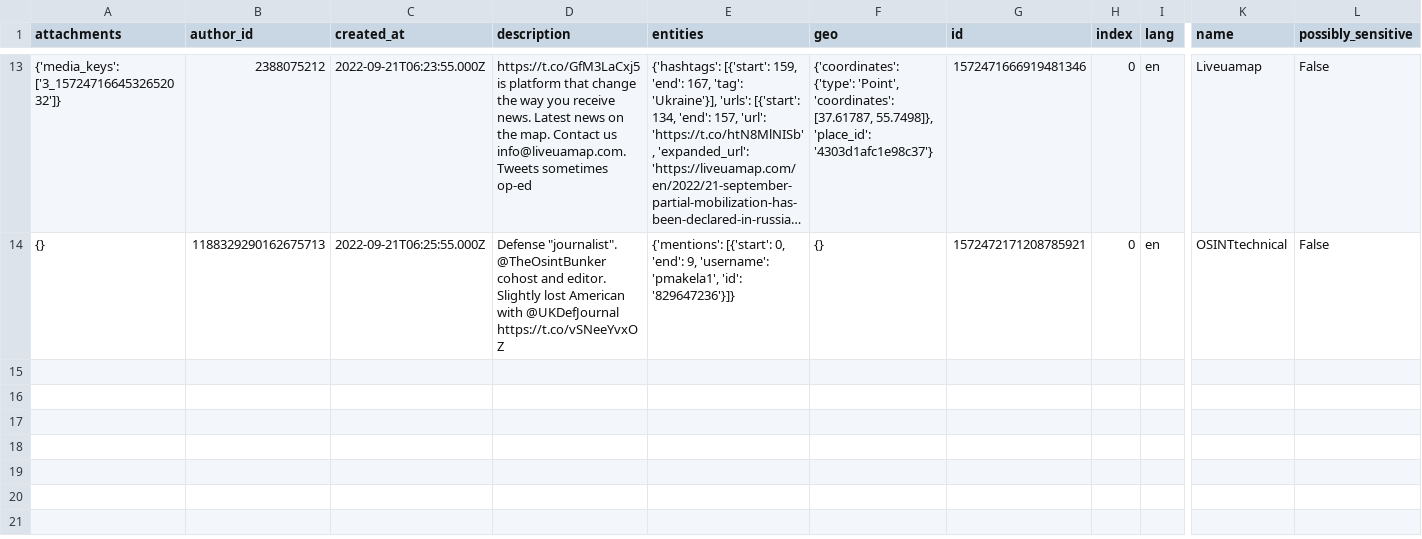
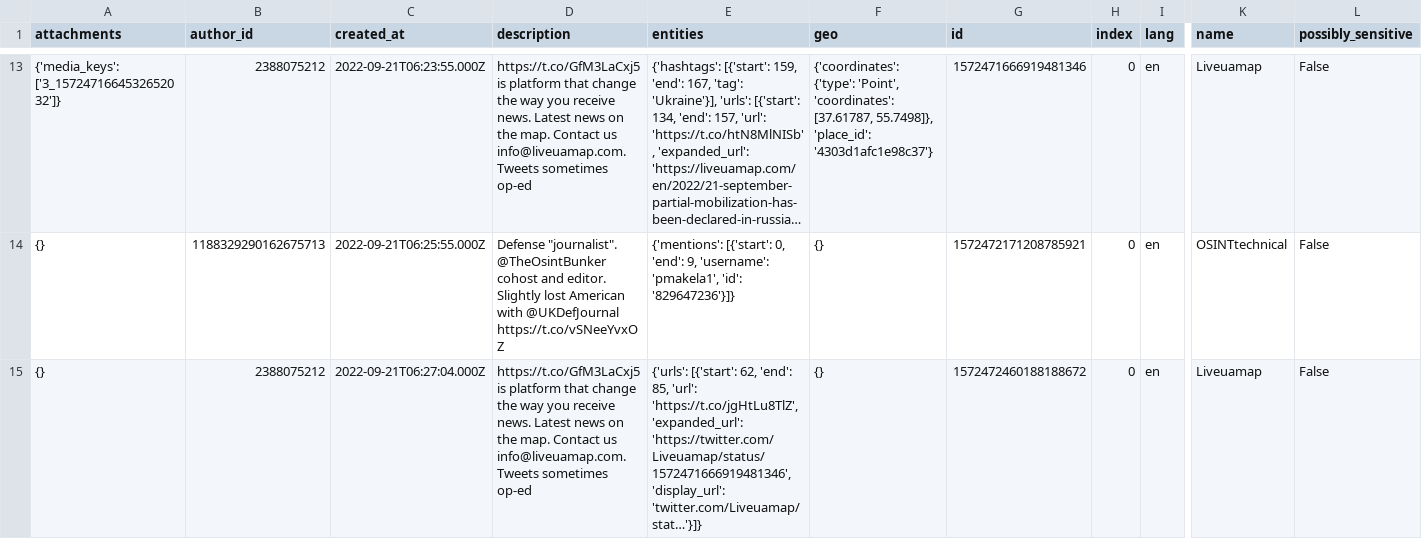
Before and after one commit to mrzachhigginsofficial/DataExports, a CSV file: osint_tweets.csv, drawn as a sheet; only a part is shown, gaps mark what is left out; long unchanged cells end in …; rows hold the shown columns only; ↵ is a line break in a cell; the diff covers the shown part only; the diff names each change by its address in the sheet, - before the commit and + after, or states it on an @@ line.

Commit message:
Update osint_tweets.csv

```diff
--- a/osint_tweets.csv
+++ b/osint_tweets.csv
+row 15: {} | 2388075212 | 2022-09-21T06:27:04.000Z | https://t.co/GfM3LaCxj5 is platform that change the way you receive news. Latest news on the map. Contact us info@liveuamap.com. ↵ Tweets sometimes op-ed | {'urls': [{'start': 62, 'end': 85, 'url': 'https://t.co/jgHtLu8TlZ', 'expanded_url': 'https://twitter.com/Liveuamap/status/1572471666919481346', 'display_url': 'twitter.com/Liveuamap/stat…'}]} | {} | 1572472460188188672 | 0 | en | Liveuamap | False
```
Also changed, not shown: 2 added rows elsewhere in this file.
